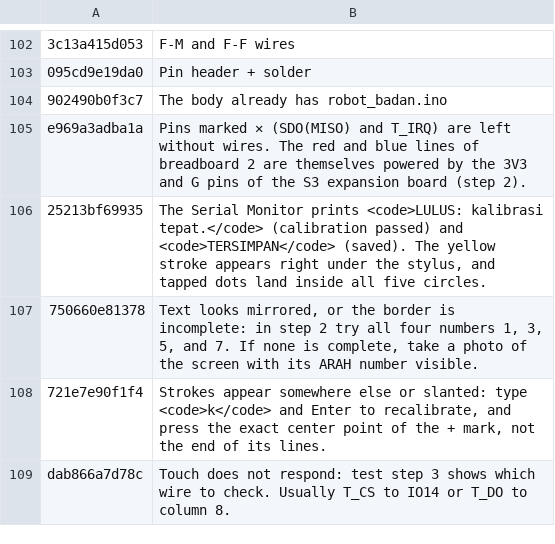
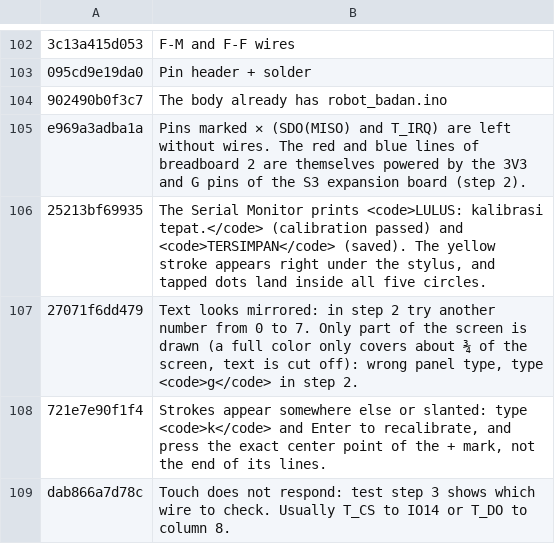
Before and after one commit to rizkyadisatria/rizkyadisatria.github.io, a TSV file: public/controller/_alat/terjemahan/robot-ai-05-otak.tsv, drawn as a sheet; only a part is shown, gaps mark what is left out.

```diff
--- a/public/controller/_alat/terjemahan/robot-ai-05-otak.tsv
+++ b/public/controller/_alat/terjemahan/robot-ai-05-otak.tsv
@@ -106,3 +106,3 @@ e969a3adba1a	Pins marked ✕ (SDO(MISO) and T_IRQ) are left without wires. The r
 25213bf69935	The Serial Monitor prints <code>LULUS: kalibrasi tepat.</code> (calibration passed) and <code>TERSIMPAN</code> (saved). The yellow stroke appears right under the stylus, and tapped dots land inside all five circles.
-750660e81378	Text looks mirrored, or the border is incomplete: in step 2 try all four numbers 1, 3, 5, and 7. If none is complete, take a photo of the screen with its ARAH number visible.
+27071f6dd479	Text looks mirrored: in step 2 try another number from 0 to 7. Only part of the screen is drawn (a full color only covers about ¾ of the screen, text is cut off): wrong panel type, type <code>g</code> in step 2.
 721e7e90f1f4	Strokes appear somewhere else or slanted: type <code>k</code> and Enter to recalibrate, and press the exact center point of the + mark, not the end of its lines.
```
Also changed, not shown: public/controller/_alat/terjemahan/robot-ai-11-langkah-otak.tsv, 7 other files.
